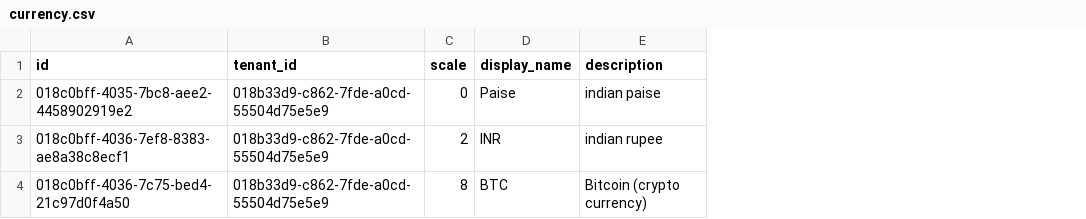
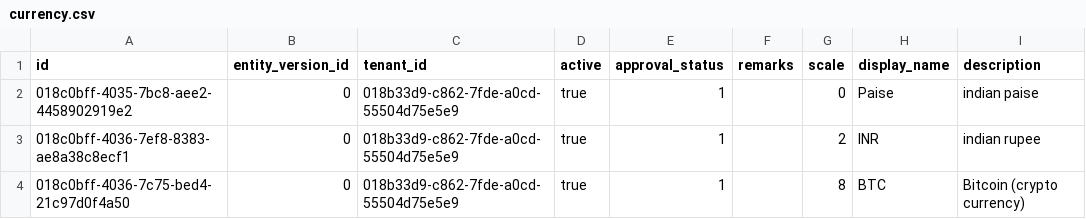
Before and after one commit to AayushyaVajpayee/accounting-system, a CSV file: accounting_system_rust/accounting_system/src/accounting/currency/currency_sql/currency.csv, drawn as a sheet; only a part is shown; the diff names each change by its address in the sheet, - before the commit and + after, or states it on an @@ line.

Commit message:
fixes ACC-246 add base master fields to currency

```diff
--- a/accounting_system_rust/accounting_system/src/accounting/currency/currency_sql/currency.csv
+++ b/accounting_system_rust/accounting_system/src/accounting/currency/currency_sql/currency.csv
+column B (entity_version_id), rows 2-4: all 0
+column D (active), rows 2-4: all true
+column E (approval_status), rows 2-4: all 1
+column F (remarks), empty
```
Also changed, not shown: 7 other files.
